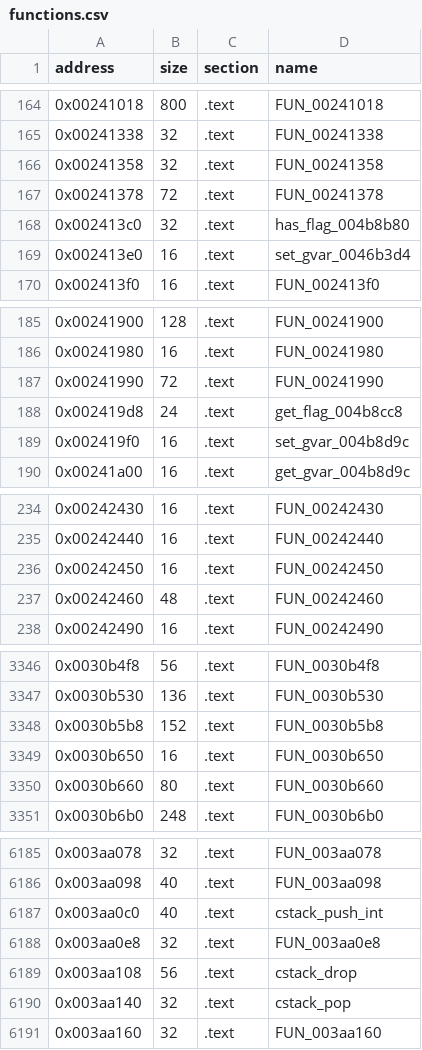
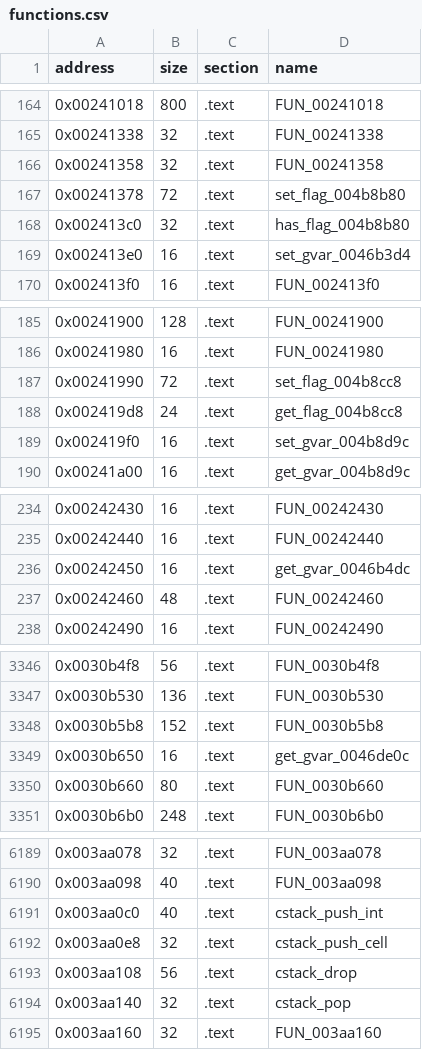
Before and after one commit to YEperik/ff7-doc-decomp, a CSV file: symbols/functions.csv, drawn as a sheet; only a part is shown, gaps mark what is left out; the diff covers the shown part only.

```diff
--- a/symbols/functions.csv
+++ b/symbols/functions.csv
@@ -166,3 +166,3 @@ address,size,section,name
 0x00241358,32,.text,FUN_00241358
-0x00241378,72,.text,FUN_00241378
+0x00241378,72,.text,set_flag_004b8b80
 0x002413c0,32,.text,has_flag_004b8b80
@@ -186,3 +186,3 @@ address,size,section,name
 0x00241980,16,.text,FUN_00241980
-0x00241990,72,.text,FUN_00241990
+0x00241990,72,.text,set_flag_004b8cc8
 0x002419d8,24,.text,get_flag_004b8cc8
@@ -235,3 +235,3 @@ address,size,section,name
 0x00242440,16,.text,FUN_00242440
-0x00242450,16,.text,FUN_00242450
+0x00242450,16,.text,get_gvar_0046b4dc
 0x00242460,48,.text,FUN_00242460
@@ -3348,3 +3348,3 @@ address,size,section,name
 0x0030b5b8,152,.text,FUN_0030b5b8
-0x0030b650,16,.text,FUN_0030b650
+0x0030b650,16,.text,get_gvar_0046de0c
 0x0030b660,80,.text,FUN_0030b660
@@ -6187,3 +6191,3 @@ address,size,section,name
 0x003aa0c0,40,.text,cstack_push_int
-0x003aa0e8,32,.text,FUN_003aa0e8
+0x003aa0e8,32,.text,cstack_push_cell
 0x003aa108,56,.text,cstack_drop
```
Also changed, not shown: 6 added rows and 10 edited cells elsewhere in this file.
